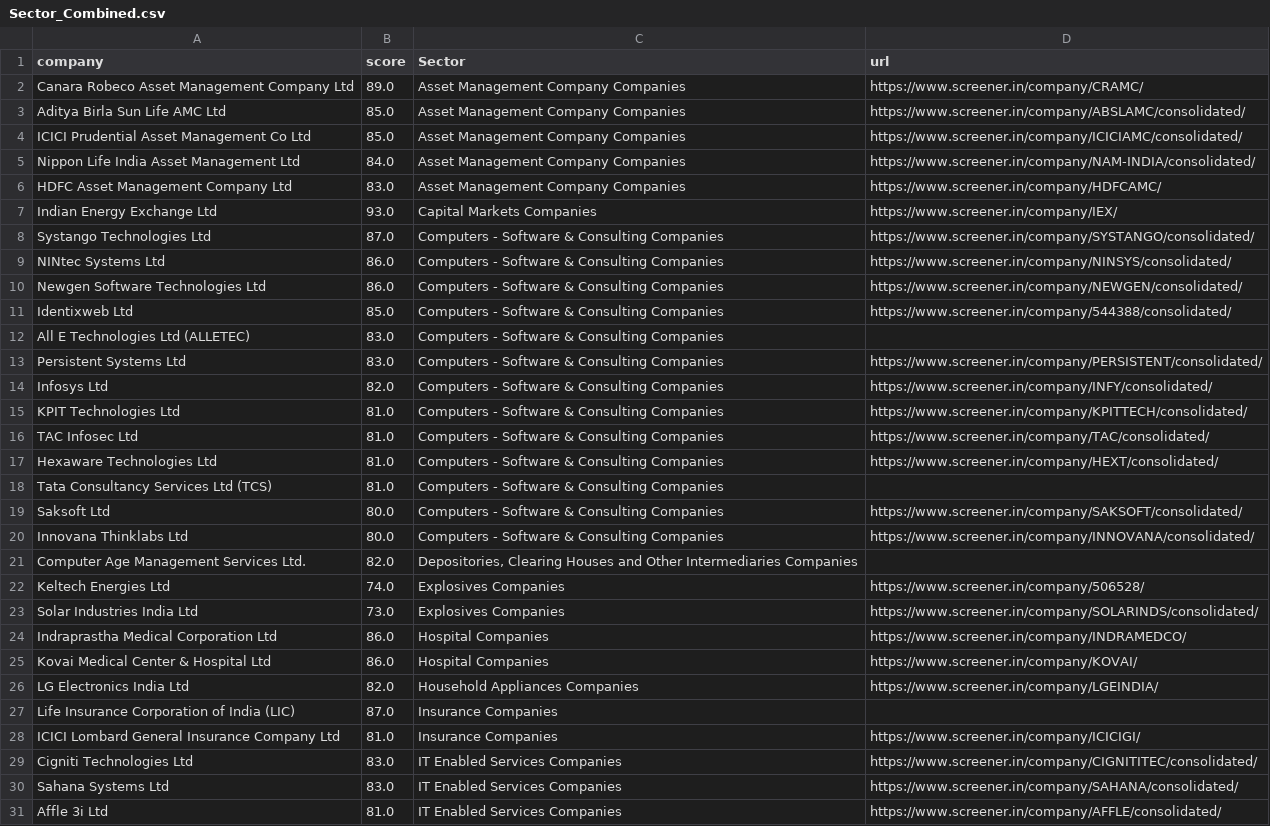
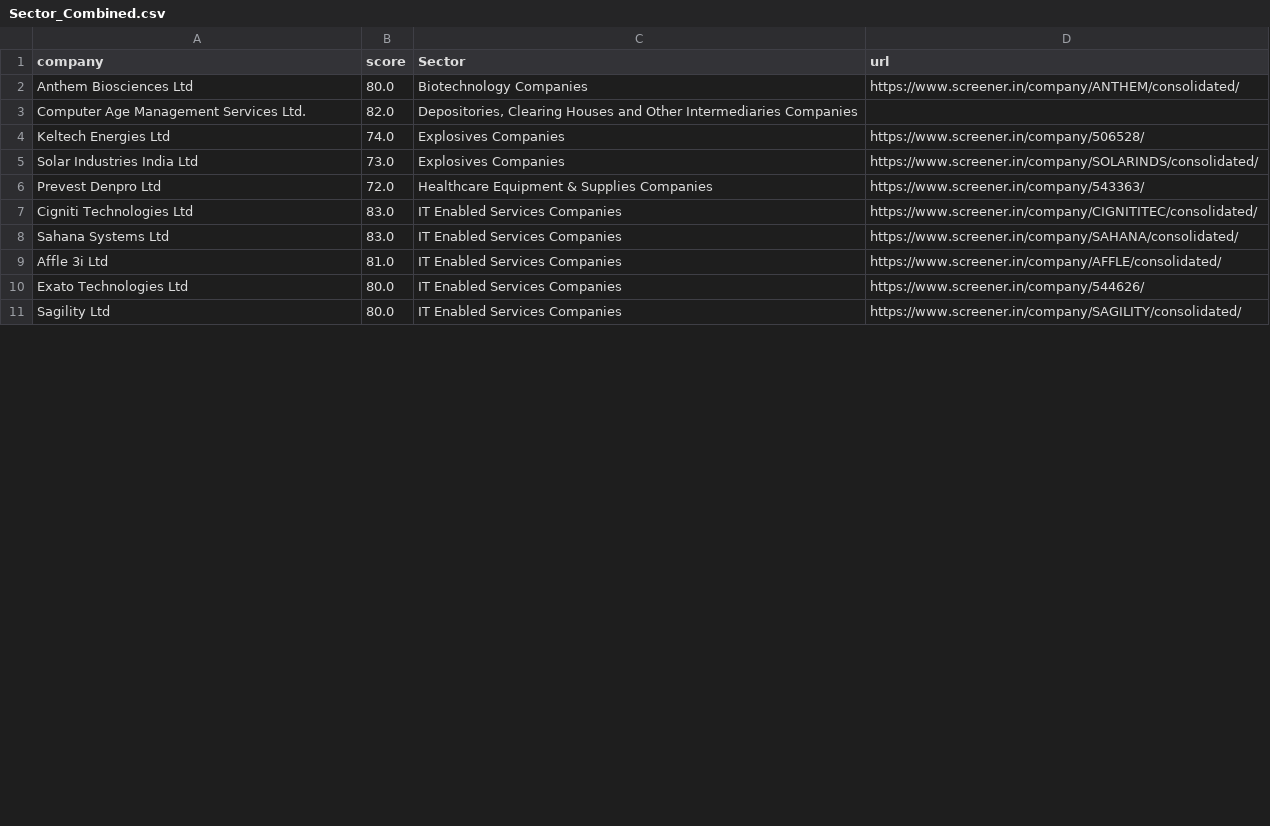
Before and after one commit to Pranavkv4007/stockapps, a CSV file: Sector/Sector_Combined.csv, drawn as a sheet; only a part is shown; the shorter side is filled out with more unchanged rows; the diff covers the shown part only.

```diff
--- a/Sector/Sector_Combined.csv
+++ b/Sector/Sector_Combined.csv
@@ -1,21 +1,3 @@
 company,score,Sector,url
-Canara Robeco Asset Management Company Ltd,89.0,Asset Management Company Companies,https://www.screener.in/company/CRAMC/
-Aditya Birla Sun Life AMC Ltd,85.0,Asset Management Company Companies,https://www.screener.in/company/ABSLAMC/consolidated/
-ICICI Prudential Asset Management Co Ltd,85.0,Asset Management Company Companies,https://www.screener.in/company/ICICIAMC/consolidated/
-Nippon Life India Asset Management Ltd,84.0,Asset Management Company Companies,https://www.screener.in/company/NAM-INDIA/consolidated/
-HDFC Asset Management Company Ltd,83.0,Asset Management Company Companies,https://www.screener.in/company/HDFCAMC/
-Indian Energy Exchange Ltd,93.0,Capital Markets Companies,https://www.screener.in/company/IEX/
-Systango Technologies Ltd,87.0,Computers - Software & Consulting Companies,https://www.screener.in/company/SYSTANGO/consolidated/
-NINtec Systems Ltd,86.0,Computers - Software & Consulting Companies,https://www.screener.in/company/NINSYS/consolidated/
-Newgen Software Technologies Ltd,86.0,Computers - Software & Consulting Companies,https://www.screener.in/company/NEWGEN/consolidated/
-Identixweb Ltd,85.0,Computers - Software & Consulting Companies,https://www.screener.in/company/544388/consolidated/
-All E Technologies Ltd (ALLETEC),83.0,Computers - Software & Consulting Companies,
-Persistent Systems Ltd,83.0,Computers - Software & Consulting Companies,https://www.screener.in/company/PERSISTENT/consolidated/
-Infosys Ltd,82.0,Computers - Software & Consulting Companies,https://www.screener.in/company/INFY/consolidated/
-KPIT Technologies Ltd,81.0,Computers - Software & Consulting Companies,https://www.screener.in/company/KPITTECH/consolidated/
-TAC Infosec Ltd,81.0,Computers - Software & Consulting Companies,https://www.screener.in/company/TAC/consolidated/
-Hexaware Technologies Ltd,81.0,Computers - Software & Consulting Companies,https://www.screener.in/company/HEXT/consolidated/
-Tata Consultancy Services Ltd (TCS),81.0,Computers - Software & Consulting Companies,
-Saksoft Ltd,80.0,Computers - Software & Consulting Companies,https://www.screener.in/company/SAKSOFT/consolidated/
-Innovana Thinklabs Ltd,80.0,Computers - Software & Consulting Companies,https://www.screener.in/company/INNOVANA/consolidated/
+Anthem Biosciences Ltd,80.0,Biotechnology Companies,https://www.screener.in/company/ANTHEM/consolidated/
 Computer Age Management Services Ltd.,82.0,"Depositories, Clearing Houses and Other Intermediaries Companies",
@@ -23,7 +5,3 @@ Keltech Energies Ltd,74.0,Explosives Companies,https://www.screener.in/company/5
 Solar Industries India Ltd,73.0,Explosives Companies,https://www.screener.in/company/SOLARINDS/consolidated/
-Indraprastha Medical Corporation Ltd,86.0,Hospital Companies,https://www.screener.in/company/INDRAMEDCO/
-Kovai Medical Center & Hospital Ltd,86.0,Hospital Companies,https://www.screener.in/company/KOVAI/
-LG Electronics India Ltd,82.0,Household Appliances Companies,https://www.screener.in/company/LGEINDIA/
-Life Insurance Corporation of India (LIC),87.0,Insurance Companies,
-ICICI Lombard General Insurance Company Ltd,81.0,Insurance Companies,https://www.screener.in/company/ICICIGI/
+Prevest Denpro Ltd,72.0,Healthcare Equipment & Supplies Companies,https://www.screener.in/company/543363/
 Cigniti Technologies Ltd,83.0,IT Enabled Services Companies,https://www.screener.in/company/CIGNITITEC/consolidated/
```
Also changed, not shown: 4 added rows, 9 removed rows and 3 edited cells elsewhere in this file, Sector/Other Bank Companies/Other Bank Companies.csv, 6 other files.
